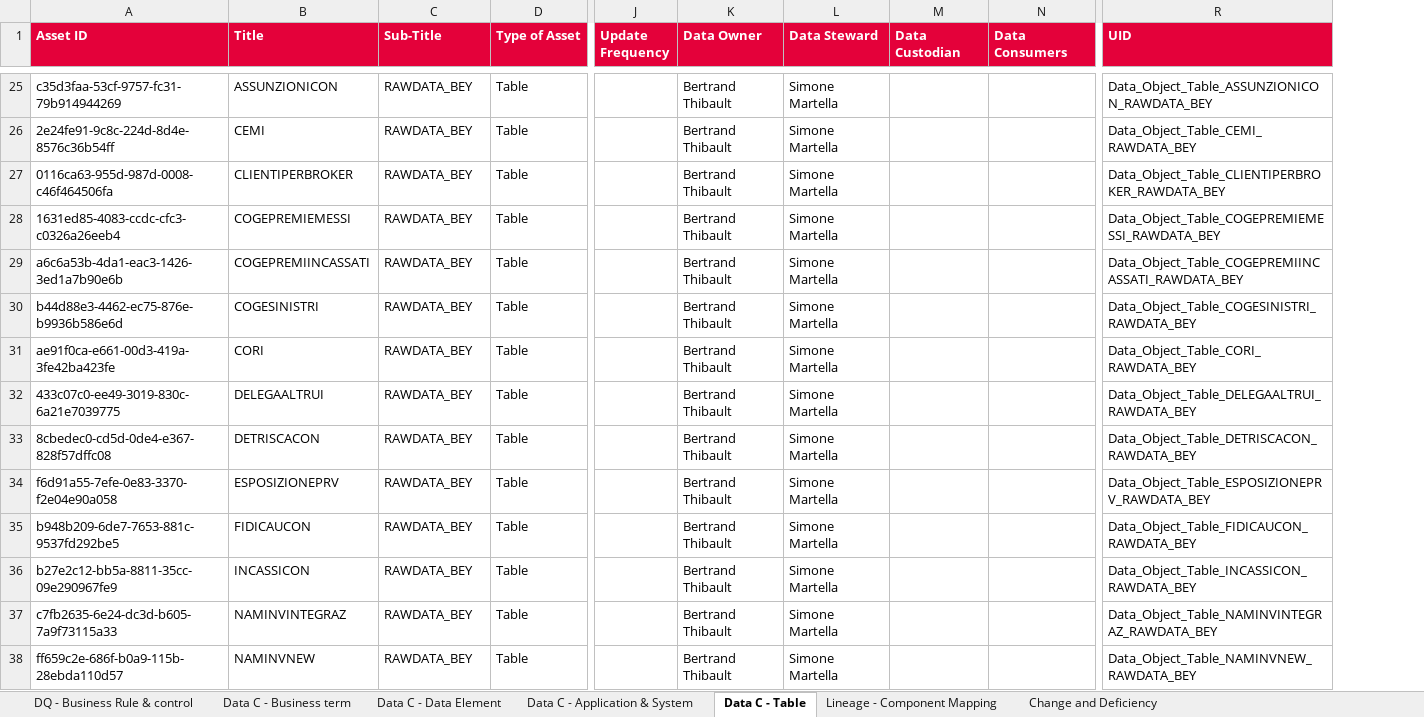
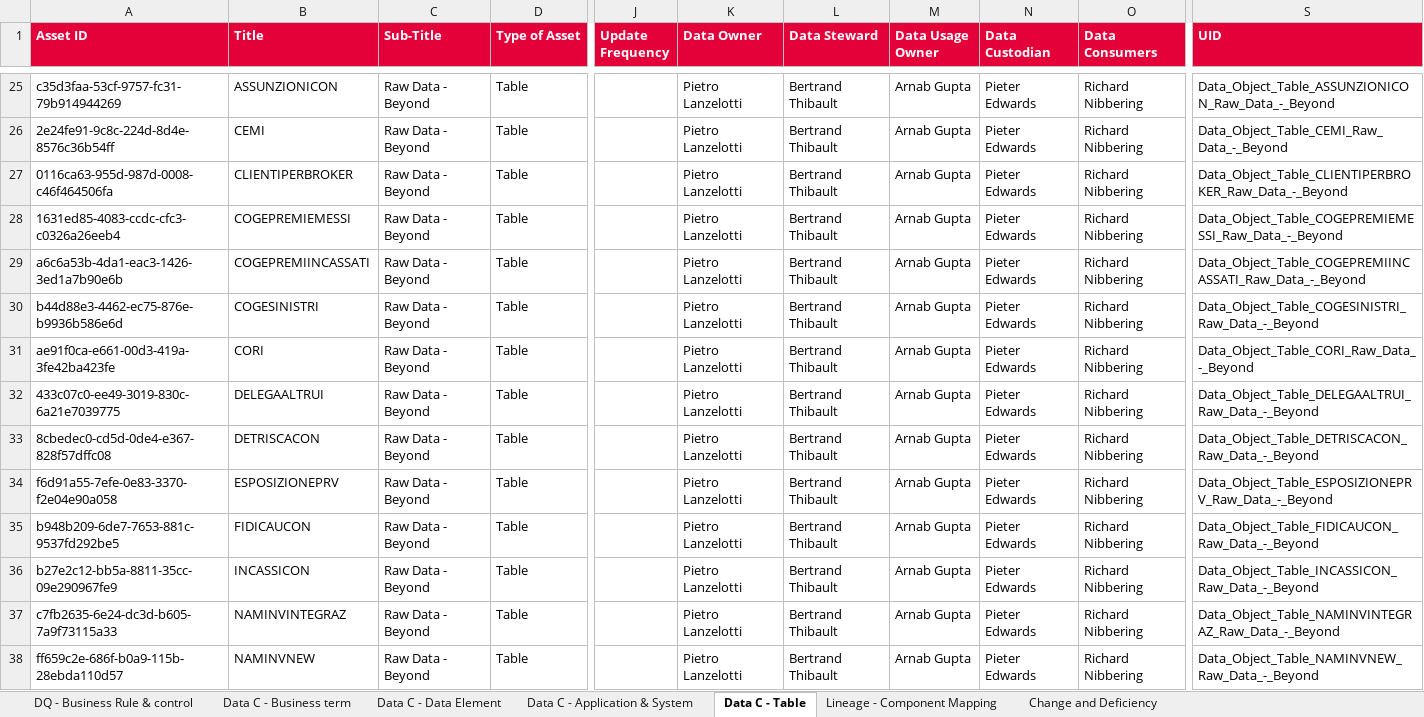
Before and after one commit to ESMLAF1/DQ-Metadata-analysis, an Excel workbook: data/Data_Quality_Management_Sytem.xlsx, sheet Data C - Table, drawn as a sheet; only a part is shown, gaps mark what is left out; values as stored, in another font and other column widths than the file's, no borders; addresses are those after the commit; the diff covers the shown part only; the diff names each change by its address in the sheet, - before the commit and + after, or states it on an @@ line.

Commit message:
automatic matrix ownership generation

```diff
--- a/data/Data_Quality_Management_Sytem.xlsx (sheet Data C - Table)
+++ b/data/Data_Quality_Management_Sytem.xlsx (sheet Data C - Table)
+column M (Data Usage Owner), rows 25-38: all Arnab Gupta
-C25:C38 (Sub-Title): RAWDATA_BEY
+C25:C38 (Sub-Title): Raw Data - Beyond
-K25:K38 (Data Owner): Bertrand Thibault
+K25:K38 (Data Owner): Pietro Lanzelotti
-L25:L38 (Data Steward): Simone Martella
+L25:L38 (Data Steward): Bertrand Thibault
-N25:N38 (Data Custodian): (empty)
+N25:N38 (Data Custodian): Pieter Edwards
-O25:O38 (Data Consumers): (empty)
+O25:O38 (Data Consumers): Richard Nibbering
-S25 (UID): Data_Object_Table_ASSUNZIONICON_RAWDATA_BEY
+S25 (UID): Data_Object_Table_ASSUNZIONICON_Raw_Data_-_Beyond
-S26 (UID): Data_Object_Table_CEMI_RAWDATA_BEY
+S26 (UID): Data_Object_Table_CEMI_Raw_Data_-_Beyond
-S27 (UID): Data_Object_Table_CLIENTIPERBROKER_RAWDATA_BEY
+S27 (UID): Data_Object_Table_CLIENTIPERBROKER_Raw_Data_-_Beyond
-S28 (UID): Data_Object_Table_COGEPREMIEMESSI_RAWDATA_BEY
+S28 (UID): Data_Object_Table_COGEPREMIEMESSI_Raw_Data_-_Beyond
-S29 (UID): Data_Object_Table_COGEPREMIINCASSATI_RAWDATA_BEY
+S29 (UID): Data_Object_Table_COGEPREMIINCASSATI_Raw_Data_-_Beyond
-S30 (UID): Data_Object_Table_COGESINISTRI_RAWDATA_BEY
+S30 (UID): Data_Object_Table_COGESINISTRI_Raw_Data_-_Beyond
-S31 (UID): Data_Object_Table_CORI_RAWDATA_BEY
+S31 (UID): Data_Object_Table_CORI_Raw_Data_-_Beyond
-S32 (UID): Data_Object_Table_DELEGAALTRUI_RAWDATA_BEY
+S32 (UID): Data_Object_Table_DELEGAALTRUI_Raw_Data_-_Beyond
-S33 (UID): Data_Object_Table_DETRISCACON_RAWDATA_BEY
+S33 (UID): Data_Object_Table_DETRISCACON_Raw_Data_-_Beyond
-S34 (UID): Data_Object_Table_ESPOSIZIONEPRV_RAWDATA_BEY
+S34 (UID): Data_Object_Table_ESPOSIZIONEPRV_Raw_Data_-_Beyond
-S35 (UID): Data_Object_Table_FIDICAUCON_RAWDATA_BEY
+S35 (UID): Data_Object_Table_FIDICAUCON_Raw_Data_-_Beyond
-S36 (UID): Data_Object_Table_INCASSICON_RAWDATA_BEY
+S36 (UID): Data_Object_Table_INCASSICON_Raw_Data_-_Beyond
-S37 (UID): Data_Object_Table_NAMINVINTEGRAZ_RAWDATA_BEY
+S37 (UID): Data_Object_Table_NAMINVINTEGRAZ_Raw_Data_-_Beyond
-S38 (UID): Data_Object_Table_NAMINVNEW_RAWDATA_BEY
+S38 (UID): Data_Object_Table_NAMINVNEW_Raw_Data_-_Beyond
```
Also changed, not shown: 15 added rows, 7 removed rows and 1396 edited cells elsewhere in this sheet, sheet Data C - Application & System, formulas that keep their value, 3 other files.
